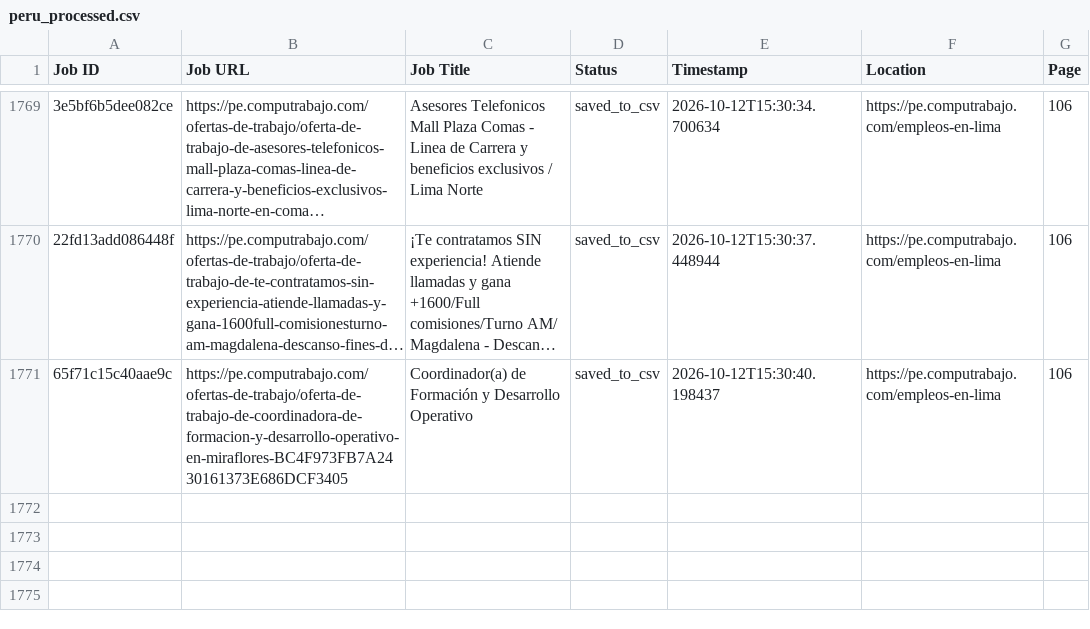
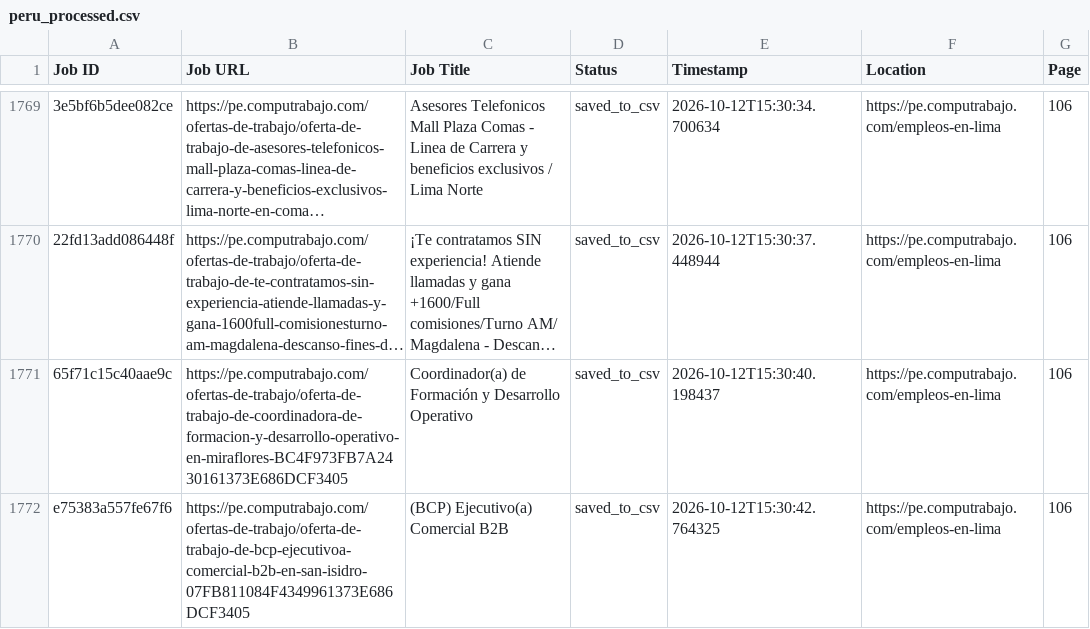
Before and after one commit to liliankason/computrabajo_peru_scraper, a CSV file: peru_processed.csv, drawn as a sheet; only a part is shown, gaps mark what is left out; long unchanged cells end in …; the diff names each change by its address in the sheet, - before the commit and + after, or states it on an @@ line.

```diff
--- a/peru_processed.csv
+++ b/peru_processed.csv
+row 1772: e75383a557fe67f6 | https://pe.computrabajo.com/ofertas-de-trabajo/oferta-de-trabajo-de-bcp-ejecutivoa-comercial-b2b-en-san-isidro-07FB811084F4349961373E686DCF3405 | (BCP) Ejecutivo(a) Comercial B2B | saved_to_csv | 2026-10-12T15:30:42.764325 | https://pe.computrabajo.com/empleos-en-lima | 106
```
Also changed, not shown: 2 other files.
